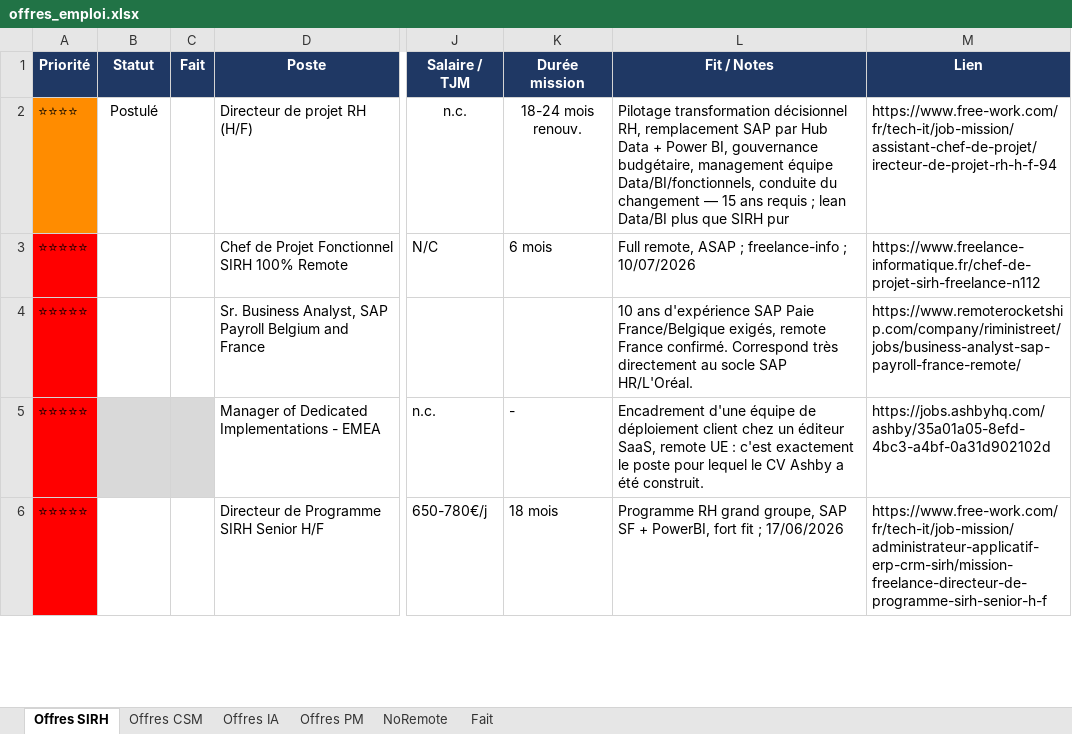
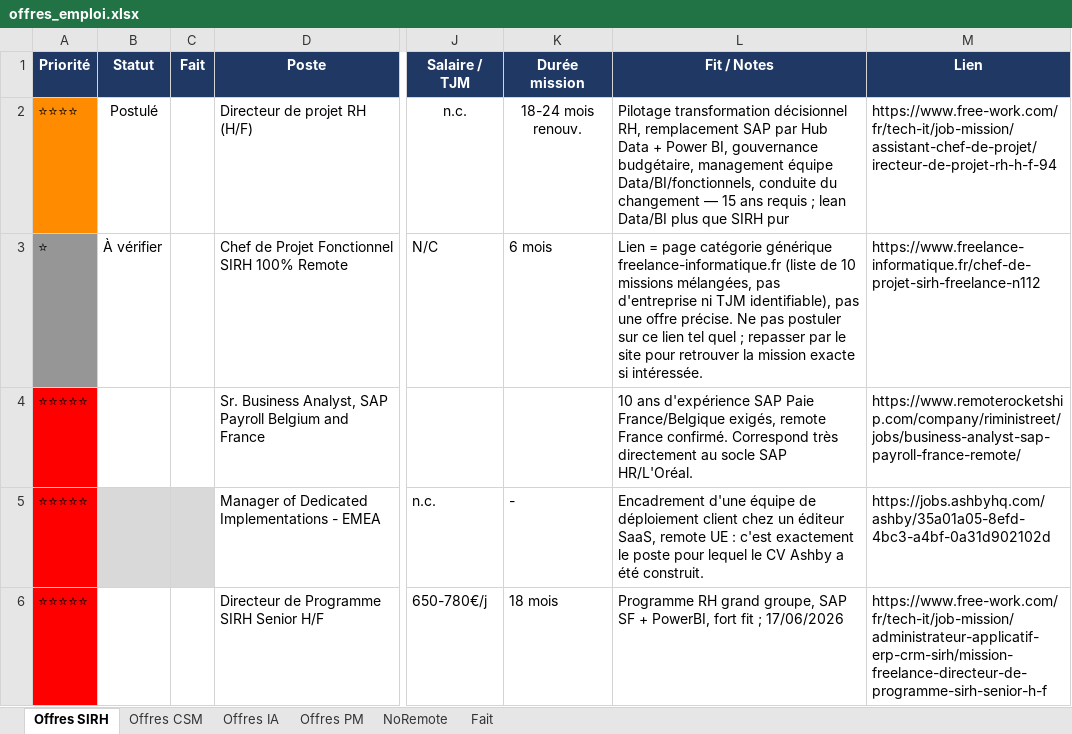
Before and after one commit to MisterZogs/recherche-taf, an Excel workbook: offres_emploi.xlsx, sheet Offres SIRH, drawn as a sheet; only a part is shown, gaps mark what is left out; values as stored, in another font and other column widths than the file's, no borders; the diff names each change by its address in the sheet, - before the commit and + after, or states it on an @@ line.

```diff
--- a/offres_emploi.xlsx (sheet Offres SIRH)
+++ b/offres_emploi.xlsx (sheet Offres SIRH)
-A3 (Priorité): ⭐⭐⭐⭐⭐
+A3 (Priorité): ⭐
-A3 fill: #FF0000
+A3 fill: #969696
-B3 (Statut): (empty)
+B3 (Statut): À vérifier
-L3 (Fit / Notes): Full remote, ASAP ; freelance-info ; 10/07/2026
+L3 (Fit / Notes): Lien = page catégorie générique freelance-informatique.fr (liste de 10 missions mélangées, pas d'entreprise ni TJM identifiable), pas une offre précise. Ne pas postuler sur ce lien tel quel ; repasser par le site pour retrouver la mission exacte si intéressée.
```
